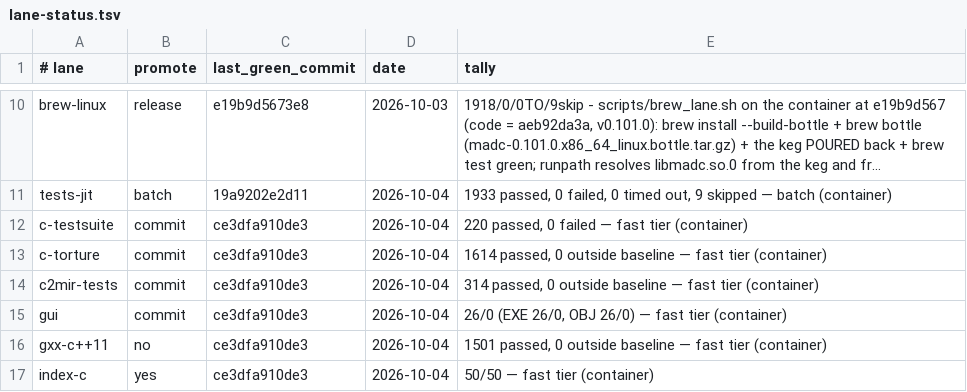
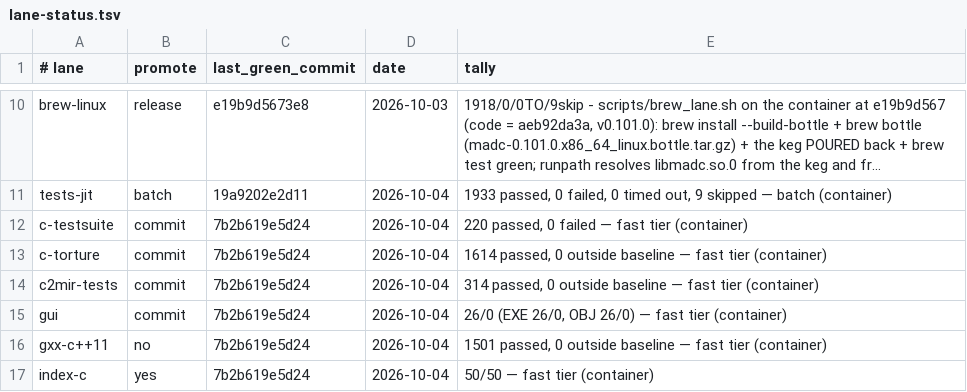
Before and after one commit to derekbsnider/madc, a TSV file: docs/lane-status.tsv, drawn as a sheet; only a part is shown, gaps mark what is left out; long unchanged cells end in …; the diff names each change by its address in the sheet, - before the commit and + after, or states it on an @@ line.

```diff
--- a/docs/lane-status.tsv
+++ b/docs/lane-status.tsv
-C12:C17 (last_green_commit): ce3dfa910de3
+C12:C17 (last_green_commit): 7b2b619e5d24
```
